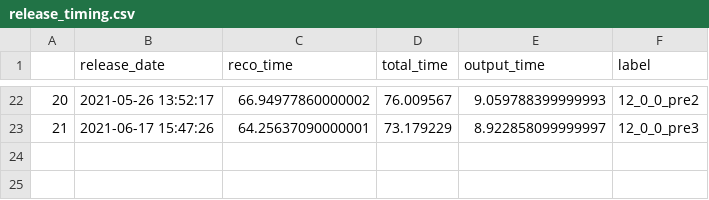
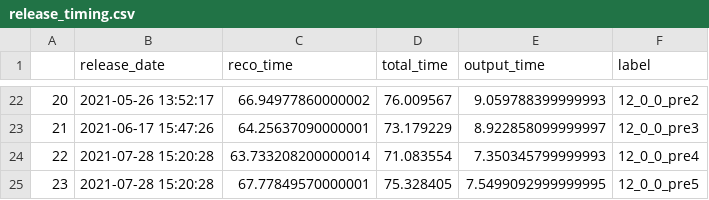
Before and after one commit to xoqhdgh1002/cms-reco-profiling, a CSV file: results/release_timing.csv, drawn as a sheet; only a part is shown, gaps mark what is left out.

Commit message:
added pre4, update reco timing plot

```diff
--- a/results/release_timing.csv
+++ b/results/release_timing.csv
@@ -23 +23,3 @@
 21,2021-06-17 15:47:26,64.25637090000001,73.179229,8.922858099999997,12_0_0_pre3
+22,2021-07-28 15:20:28,63.733208200000014,71.083554,7.350345799999993,12_0_0_pre4
+23,2021-07-28 15:20:28,67.77849570000001,75.328405,7.5499092999999995,12_0_0_pre5
```
Also changed, not shown: 5 other files.
